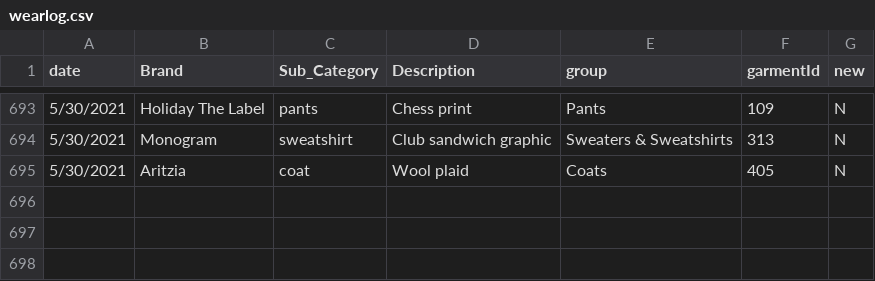
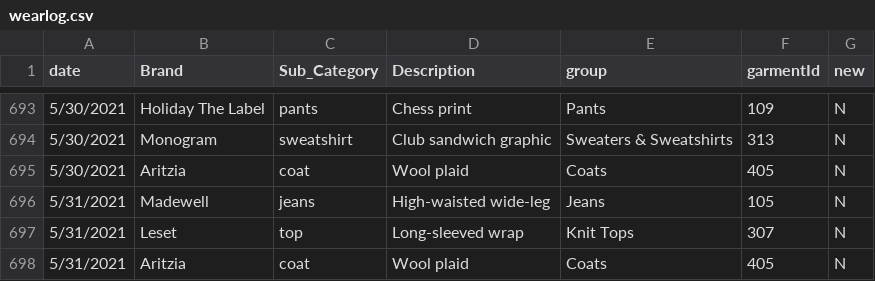
Before and after one commit to leahwelch/leahwelch.github.io, a CSV file: projects/wearlog/data/wearlog.csv, drawn as a sheet; only a part is shown, gaps mark what is left out; the diff names each change by its address in the sheet, - before the commit and + after, or states it on an @@ line.

```diff
--- a/projects/wearlog/data/wearlog.csv
+++ b/projects/wearlog/data/wearlog.csv
+row 696: 5/31/2021 | Madewell | jeans | High-waisted wide-leg | Jeans | 105 | N
+row 697: 5/31/2021 | Leset | top | Long-sleeved wrap | Knit Tops | 307 | N
+row 698: 5/31/2021 | Aritzia | coat | Wool plaid | Coats | 405 | N
```
Also changed, not shown: 1 other file.
